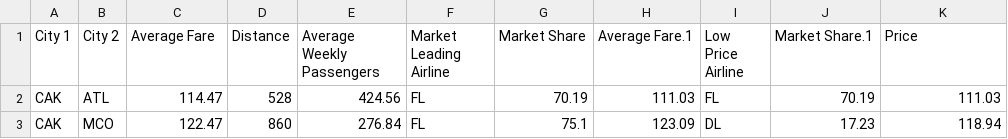
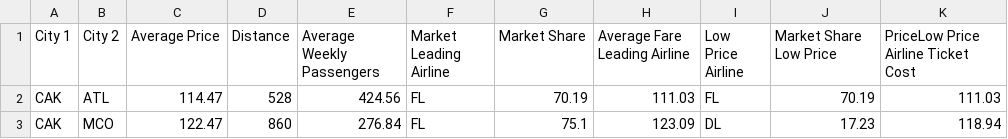
Before and after one commit to data-88e/econ-fa19, a CSV file: wk03/NonDelta.csv, drawn as a sheet; only a part is shown.

```diff
--- a/wk03/NonDelta.csv
+++ b/wk03/NonDelta.csv
@@ -1,2 +1,2 @@
-City 1,City 2,Average Fare,Distance,Average Weekly Passengers,Market Leading Airline,Market Share,Average Fare.1,Low Price Airline,Market Share.1,Price
+City 1,City 2,Average Price,Distance,Average Weekly Passengers,Market Leading Airline,Market Share,Average Fare Leading Airline,Low Price Airline,Market Share Low Price,PriceLow Price Airline Ticket Cost
 CAK ,ATL    ,114.47,528,424.56,FL   ,70.19,111.03,FL   ,70.19,111.03
```
Also changed, not shown: 1 other file.
